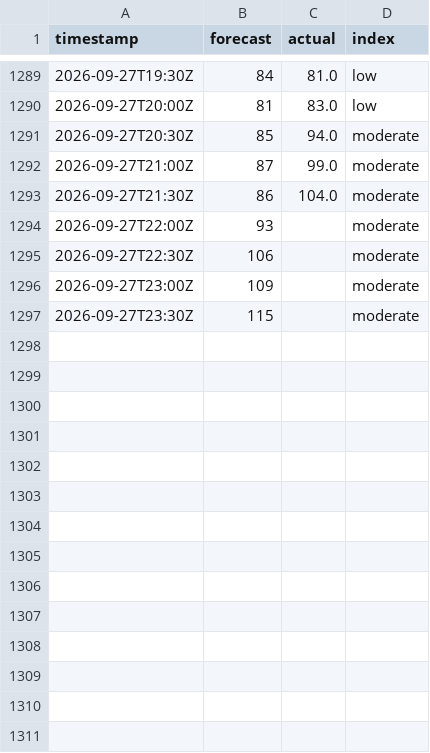
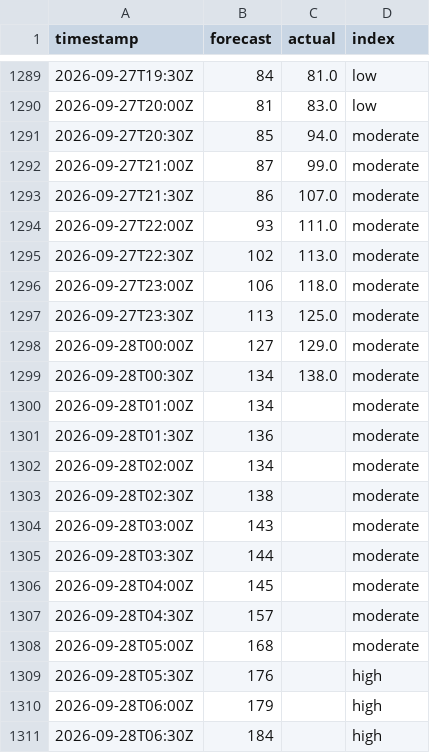
Before and after one commit to sweetluvz/Collectdata, a CSV file: data/energy/gb/carbon_intensity/2026-09.csv, drawn as a sheet; only a part is shown, gaps mark what is left out; the diff covers the shown part only.

```diff
--- a/data/energy/gb/carbon_intensity/2026-09.csv
+++ b/data/energy/gb/carbon_intensity/2026-09.csv
@@ -1292,6 +1292,20 @@ timestamp,forecast,actual,index
 2026-09-27T21:00Z,87,99.0,moderate
-2026-09-27T21:30Z,86,104.0,moderate
-2026-09-27T22:00Z,93,,moderate
-2026-09-27T22:30Z,106,,moderate
-2026-09-27T23:00Z,109,,moderate
-2026-09-27T23:30Z,115,,moderate
+2026-09-27T21:30Z,86,107.0,moderate
+2026-09-27T22:00Z,93,111.0,moderate
+2026-09-27T22:30Z,102,113.0,moderate
+2026-09-27T23:00Z,106,118.0,moderate
+2026-09-27T23:30Z,113,125.0,moderate
+2026-09-28T00:00Z,127,129.0,moderate
+2026-09-28T00:30Z,134,138.0,moderate
+2026-09-28T01:00Z,134,,moderate
+2026-09-28T01:30Z,136,,moderate
+2026-09-28T02:00Z,134,,moderate
+2026-09-28T02:30Z,138,,moderate
+2026-09-28T03:00Z,143,,moderate
+2026-09-28T03:30Z,144,,moderate
+2026-09-28T04:00Z,145,,moderate
+2026-09-28T04:30Z,157,,moderate
+2026-09-28T05:00Z,168,,moderate
+2026-09-28T05:30Z,176,,high
+2026-09-28T06:00Z,179,,high
+2026-09-28T06:30Z,184,,high
```
Also changed, not shown: 34 added rows and 5 edited cells elsewhere in this file, data/energy/gb/demand/2026-09.csv, data/energy/gb/generation/2026-09.csv, 2 other files.
